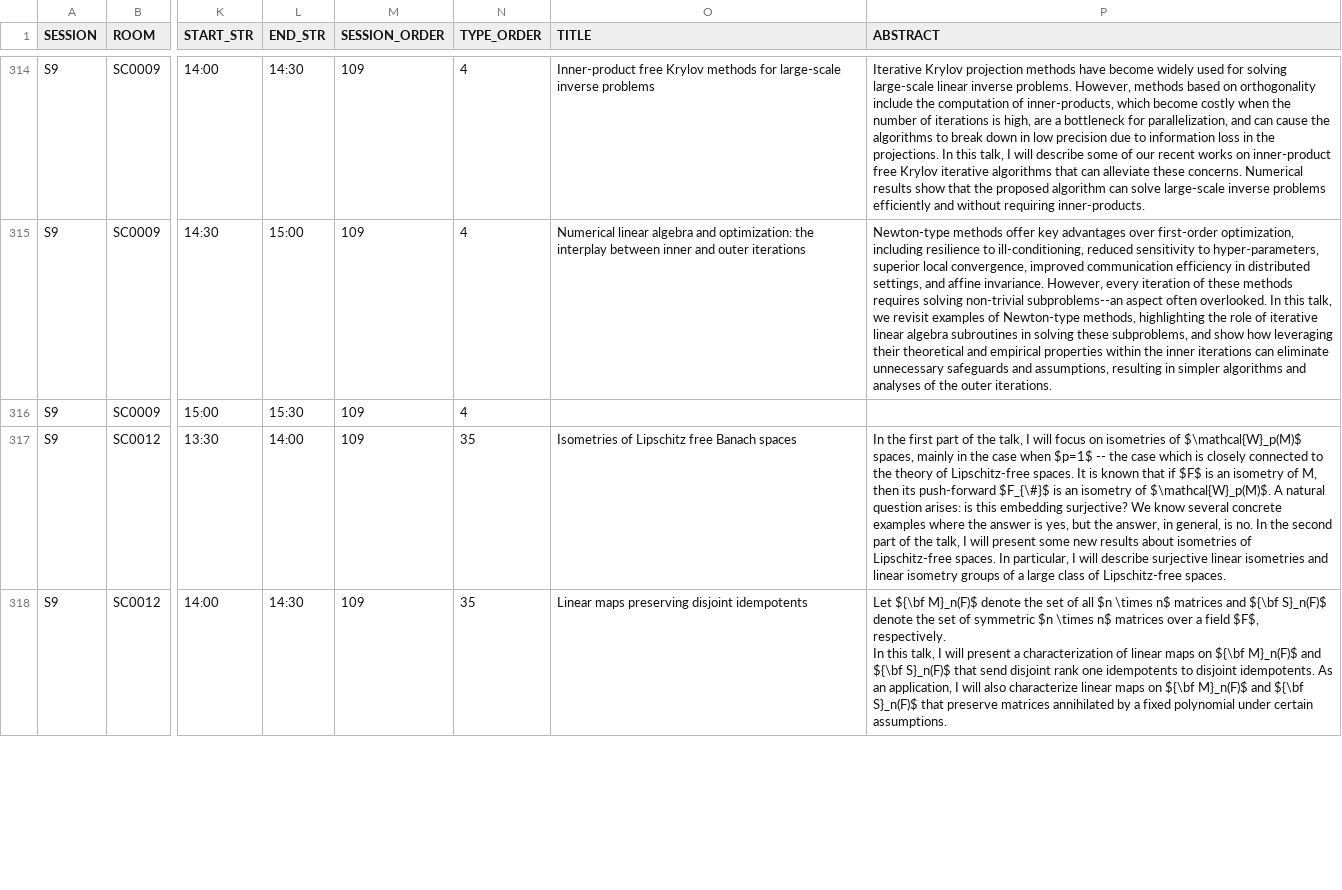
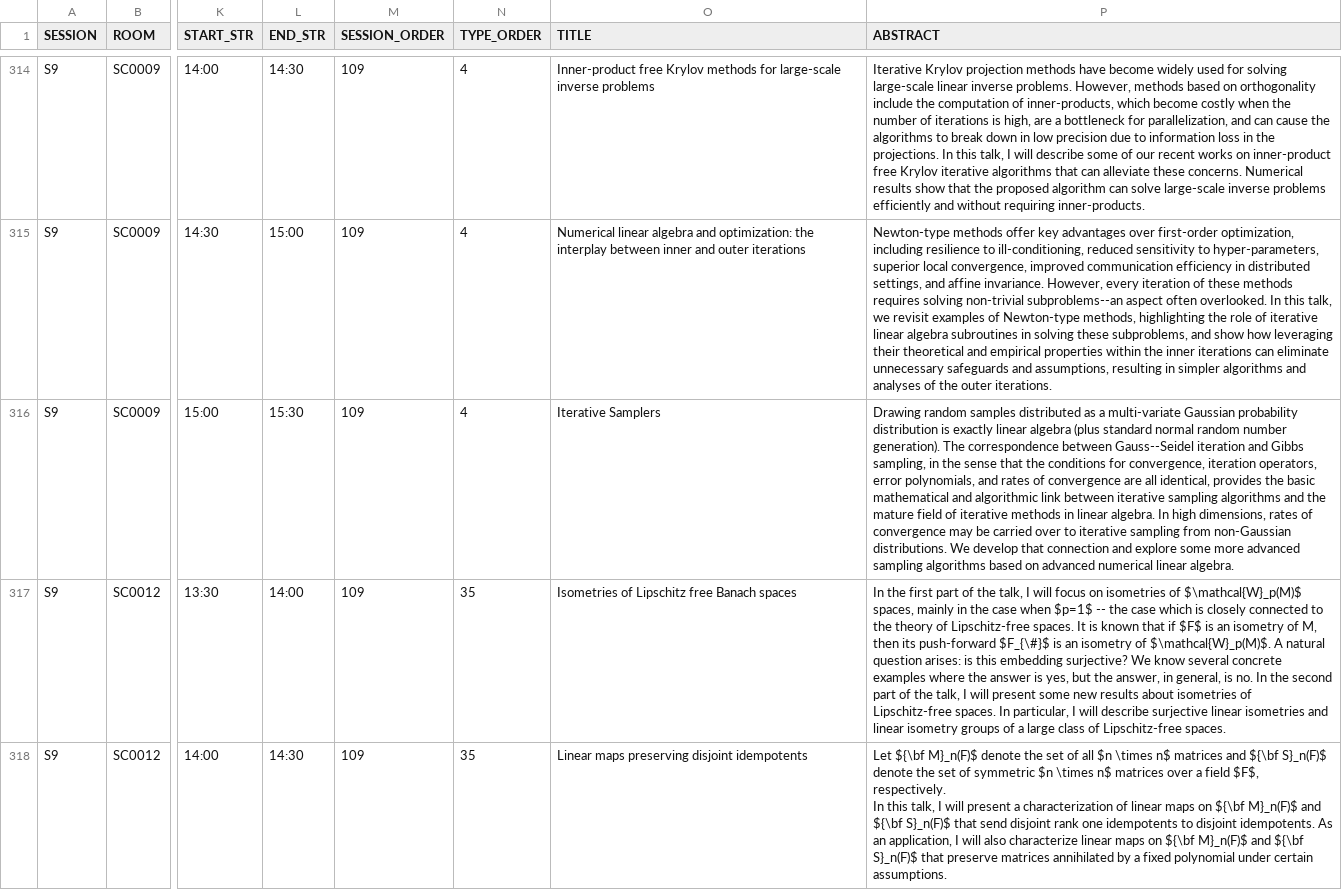
Before and after one commit to ilas2025/ilas2025-program, a CSV file: srp-full.csv, drawn as a sheet; only a part is shown, gaps mark what is left out; the diff names each change by its address in the sheet, - before the commit and + after, or states it on an @@ line.

Commit message:
update program missing abstracts

```diff
--- a/srp-full.csv
+++ b/srp-full.csv
-O316 (TITLE): (empty)
+O316 (TITLE): Iterative Samplers
-P316 (ABSTRACT): (empty)
+P316 (ABSTRACT): Drawing random samples distributed as a multi-variate Gaussian probability distribution is exactly linear algebra (plus standard normal random number generation). The correspondence between Gauss--Seidel iteration and Gibbs sampling, in the sense that the conditions for convergence, iteration operators, error polynomials, and rates of convergence are all identical, provides the basic mathematical and algorithmic link between iterative sampling algorithms and the mature field of iterative methods in linear algebra. In high dimensions, rates of convergence may be carried over to iterative sampling from non-Gaussian distributions. We develop that connection and explore some more advanced sampling algorithms based on advanced numerical linear algebra.
```
Also changed, not shown: 2 other files.
